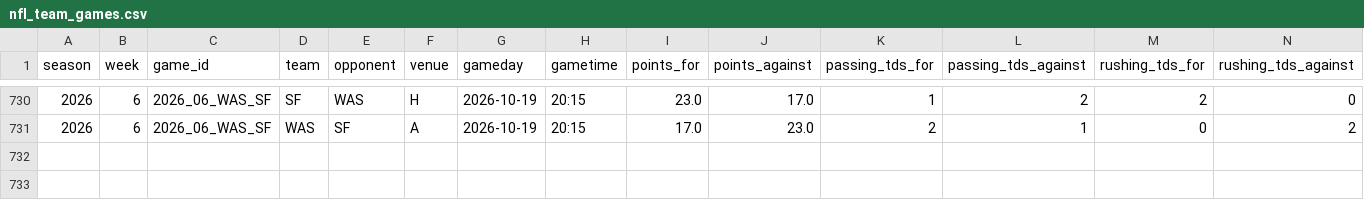
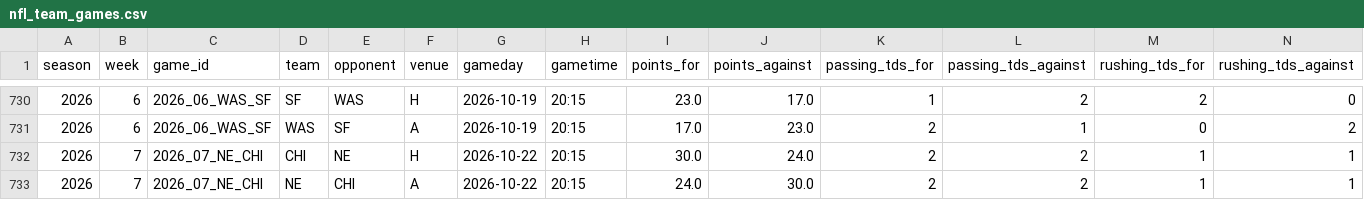
Before and after one commit to georgecharlesworth5-sudo/footystatpack, a CSV file: data/nfl_team_games.csv, drawn as a sheet; only a part is shown, gaps mark what is left out; rows hold the shown columns only; the diff names each change by its address in the sheet, - before the commit and + after, or states it on an @@ line.

```diff
--- a/data/nfl_team_games.csv
+++ b/data/nfl_team_games.csv
+row 732: 2026 | 7 | 2026_07_NE_CHI | CHI | NE | H | 2026-10-22 | 20:15 | 30.0 | 24.0 | 2 | 2 | 1 | 1
+row 733: 2026 | 7 | 2026_07_NE_CHI | NE | CHI | A | 2026-10-22 | 20:15 | 24.0 | 30.0 | 2 | 2 | 1 | 1
```
Also changed, not shown: bets_log.csv, data/nfl_upcoming.csv, 4 other files.
